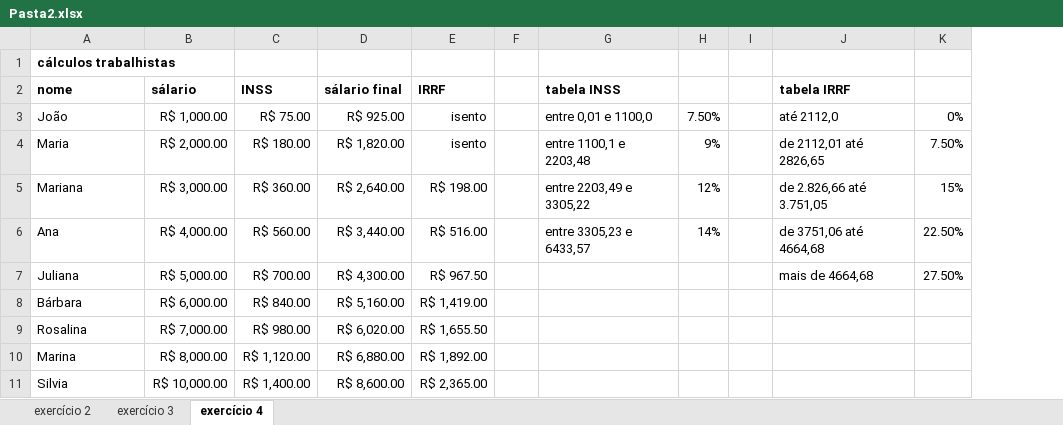
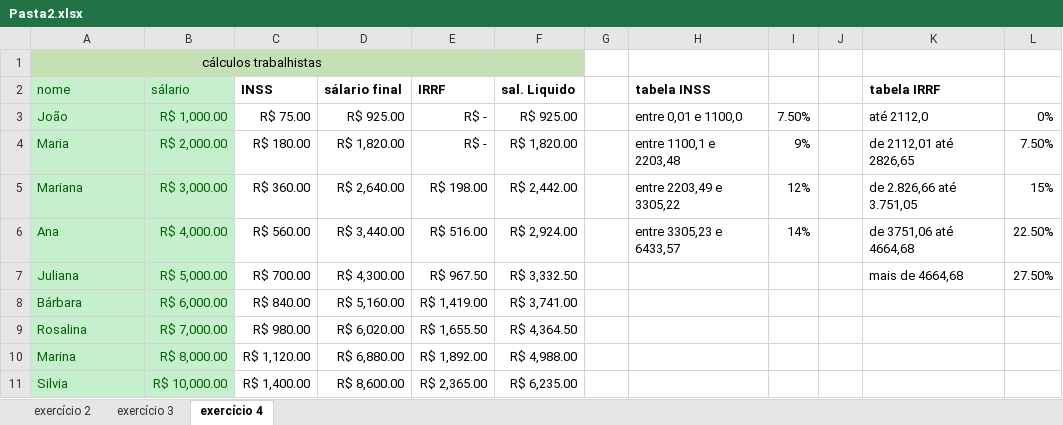
Before and after one commit to carvolio/senai, an Excel workbook: sop/aula 6/Pasta2.xlsx, sheet exercício 4, drawn as a sheet; values as stored, in another font and other column widths than the file's, no borders; the diff names each change by its address in the sheet, - before the commit and + after, or states it on an @@ line.

```diff
--- a/sop/aula 6/Pasta2.xlsx (sheet exercício 4)
+++ b/sop/aula 6/Pasta2.xlsx (sheet exercício 4)
+column F (sal. Liquido), rows 3-11: R$ 925.00 | R$ 1,820.00 | R$ 2,442.00 | R$ 2,924.00 | R$ 3,332.50 | R$ 3,741.00 | R$ 4,364.50 | R$ 4,988.00 | R$ 6,235.00
-A1:E1 fill: none
+A1:E1 fill: #C5E0B4
@@ A1 bold: on → off, alignment: left → center @@
+A1:E1 merged
@@ A2:B11 fill: none → #C6EFCE, text colour: black → #006100 @@
-A2:B2 bold: on
+A2:B2 bold: off
-E3:E4 (IRRF): isento
+E3:E4 (IRRF): R$ -
```
Also changed, not shown: formulas that keep their value, 9 other files.
